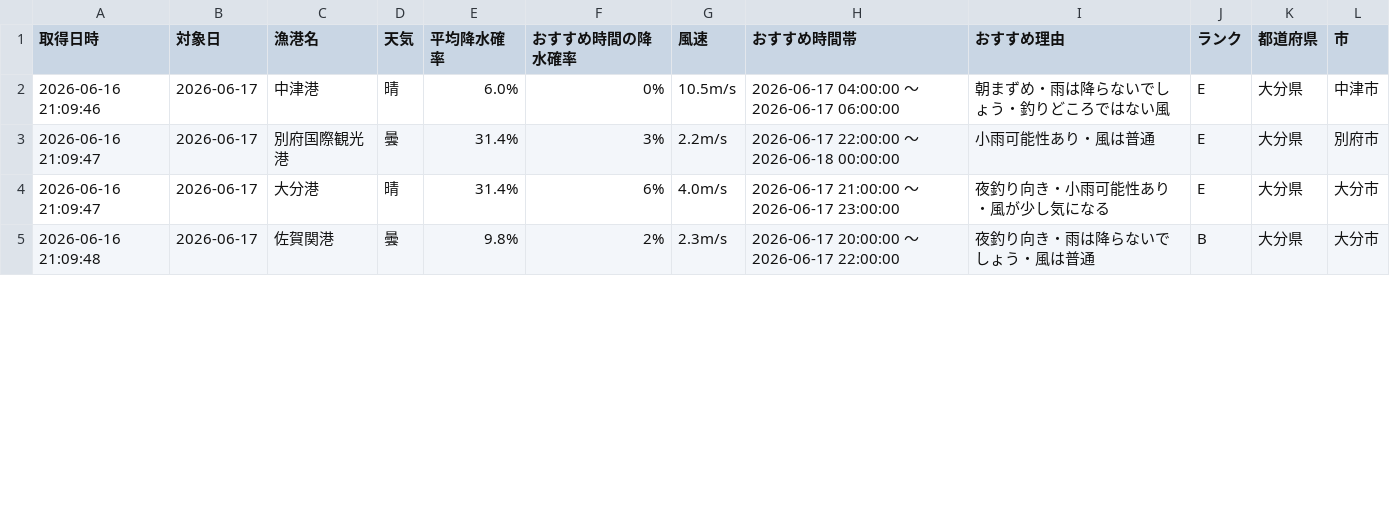
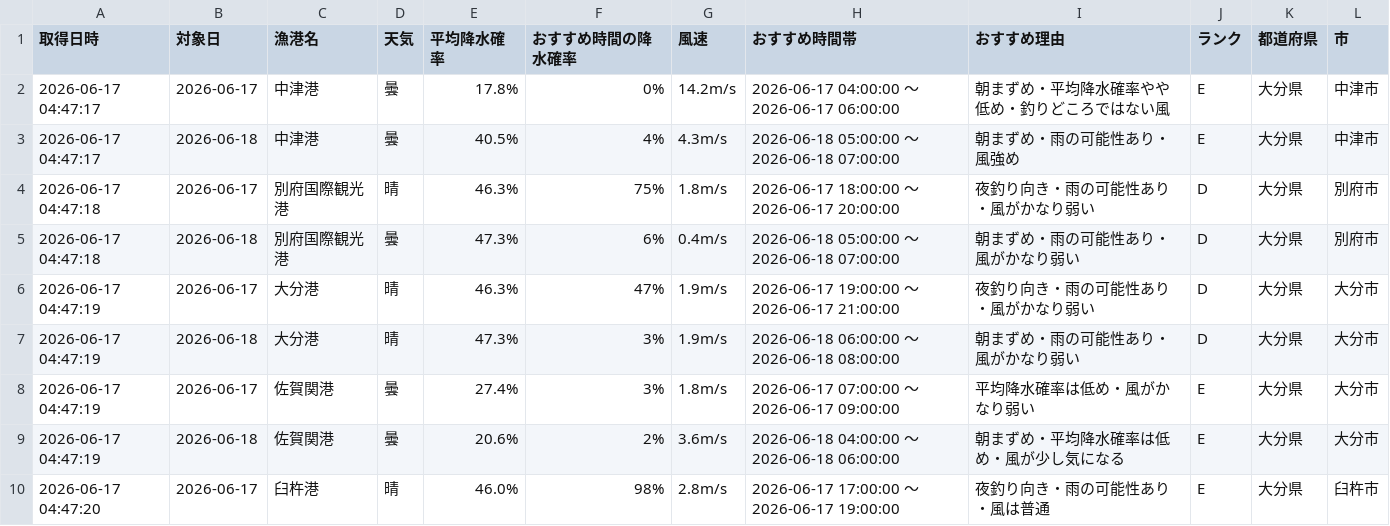
Before and after one commit to Naoya-ya-man/oita-fishing-dashboard, a CSV file: fishing_weather.csv, drawn as a sheet; only a part is shown; the diff covers the shown part only.

```diff
--- a/fishing_weather.csv
+++ b/fishing_weather.csv
@@ -1,5 +1,10 @@
 取得日時,対象日,漁港名,天気,平均降水確率,おすすめ時間の降水確率,風速,おすすめ時間帯,おすすめ理由,ランク,都道府県,市
-2026-06-16 21:09:46,2026-06-17,中津港,晴,6.0%,0%,10.5m/s,2026-06-17 04:00:00 ～ 2026-06-17 06:00:00,朝まずめ・雨は降らないでしょう・釣りどころではない風,E,大分県,中津市
-2026-06-16 21:09:47,2026-06-17,別府国際観光港,曇,31.4%,3%,2.2m/s,2026-06-17 22:00:00 ～ 2026-06-18 00:00:00,小雨可能性あり・風は普通,E,大分県,別府市
-2026-06-16 21:09:47,2026-06-17,大分港,晴,31.4%,6%,4.0m/s,2026-06-17 21:00:00 ～ 2026-06-17 23:00:00,夜釣り向き・小雨可能性あり・風が少し気になる,E,大分県,大分市
-2026-06-16 21:09:48,2026-06-17,佐賀関港,曇,9.8%,2%,2.3m/s,2026-06-17 20:00:00 ～ 2026-06-17 22:00:00,夜釣り向き・雨は降らないでしょう・風は普通,B,大分県,大分市
+2026-06-17 04:47:17,2026-06-17,中津港,曇,17.8%,0%,14.2m/s,2026-06-17 04:00:00 ～ 2026-06-17 06:00:00,朝まずめ・平均降水確率やや低め・釣りどころではない風,E,大分県,中津市
+2026-06-17 04:47:17,2026-06-18,中津港,曇,40.5%,4%,4.3m/s,2026-06-18 05:00:00 ～ 2026-06-18 07:00:00,朝まずめ・雨の可能性あり・風強め,E,大分県,中津市
+2026-06-17 04:47:18,2026-06-17,別府国際観光港,晴,46.3%,75%,1.8m/s,2026-06-17 18:00:00 ～ 2026-06-17 20:00:00,夜釣り向き・雨の可能性あり・風がかなり弱い,D,大分県,別府市
+2026-06-17 04:47:18,2026-06-18,別府国際観光港,曇,47.3%,6%,0.4m/s,2026-06-18 05:00:00 ～ 2026-06-18 07:00:00,朝まずめ・雨の可能性あり・風がかなり弱い,D,大分県,別府市
+2026-06-17 04:47:19,2026-06-17,大分港,晴,46.3%,47%,1.9m/s,2026-06-17 19:00:00 ～ 2026-06-17 21:00:00,夜釣り向き・雨の可能性あり・風がかなり弱い,D,大分県,大分市
+2026-06-17 04:47:19,2026-06-18,大分港,晴,47.3%,3%,1.9m/s,2026-06-18 06:00:00 ～ 2026-06-18 08:00:00,朝まずめ・雨の可能性あり・風がかなり弱い,D,大分県,大分市
+2026-06-17 04:47:19,2026-06-17,佐賀関港,曇,27.4%,3%,1.8m/s,2026-06-17 07:00:00 ～ 2026-06-17 09:00:00,平均降水確率は低め・風がかなり弱い,E,大分県,大分市
+2026-06-17 04:47:19,2026-06-18,佐賀関港,曇,20.6%,2%,3.6m/s,2026-06-18 04:00:00 ～ 2026-06-18 06:00:00,朝まずめ・平均降水確率は低め・風が少し気になる,E,大分県,大分市
+2026-06-17 04:47:20,2026-06-17,臼杵港,晴,46.0%,98%,2.8m/s,2026-06-17 17:00:00 ～ 2026-06-17 19:00:00,夜釣り向き・雨の可能性あり・風は普通,E,大分県,臼杵市
```
Also changed, not shown: 1 added row and 13 edited cells elsewhere in this file.
